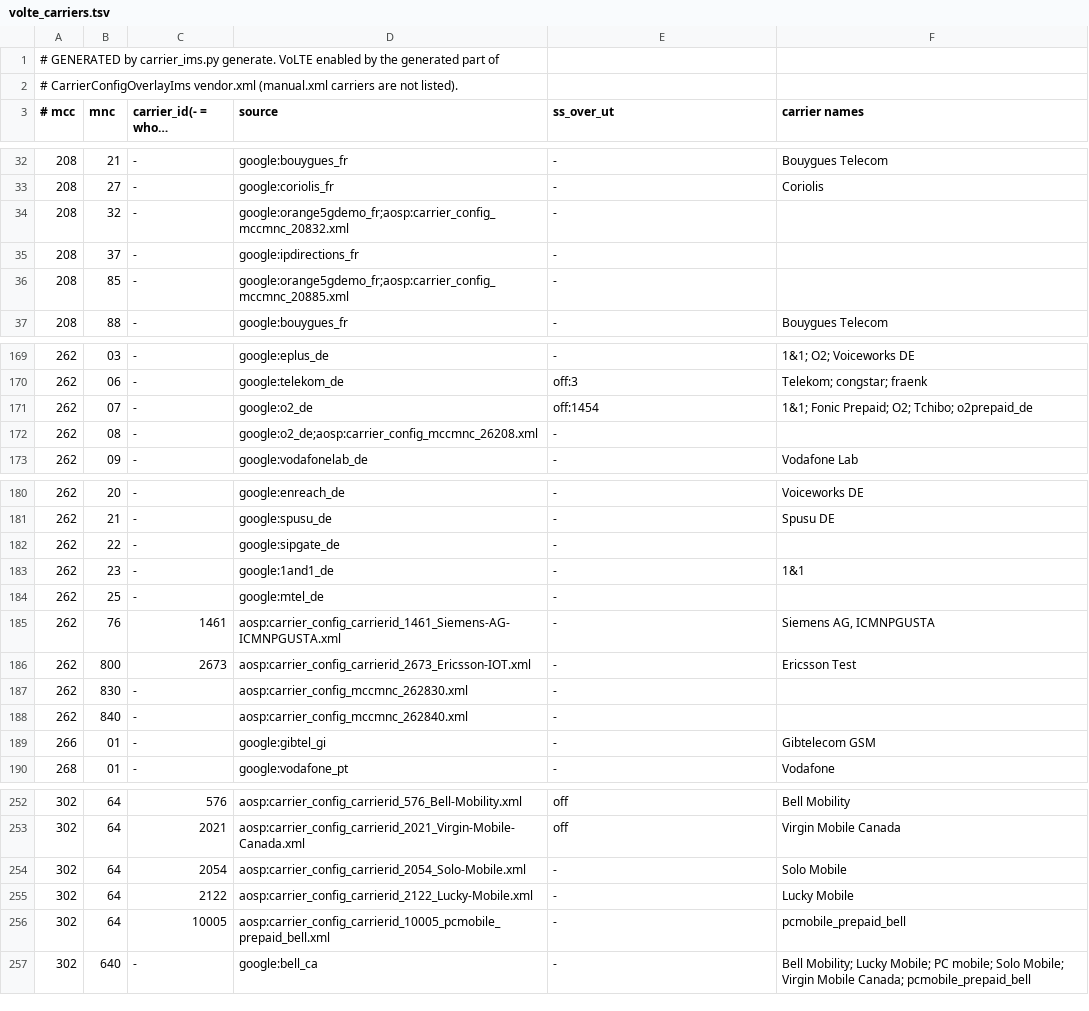
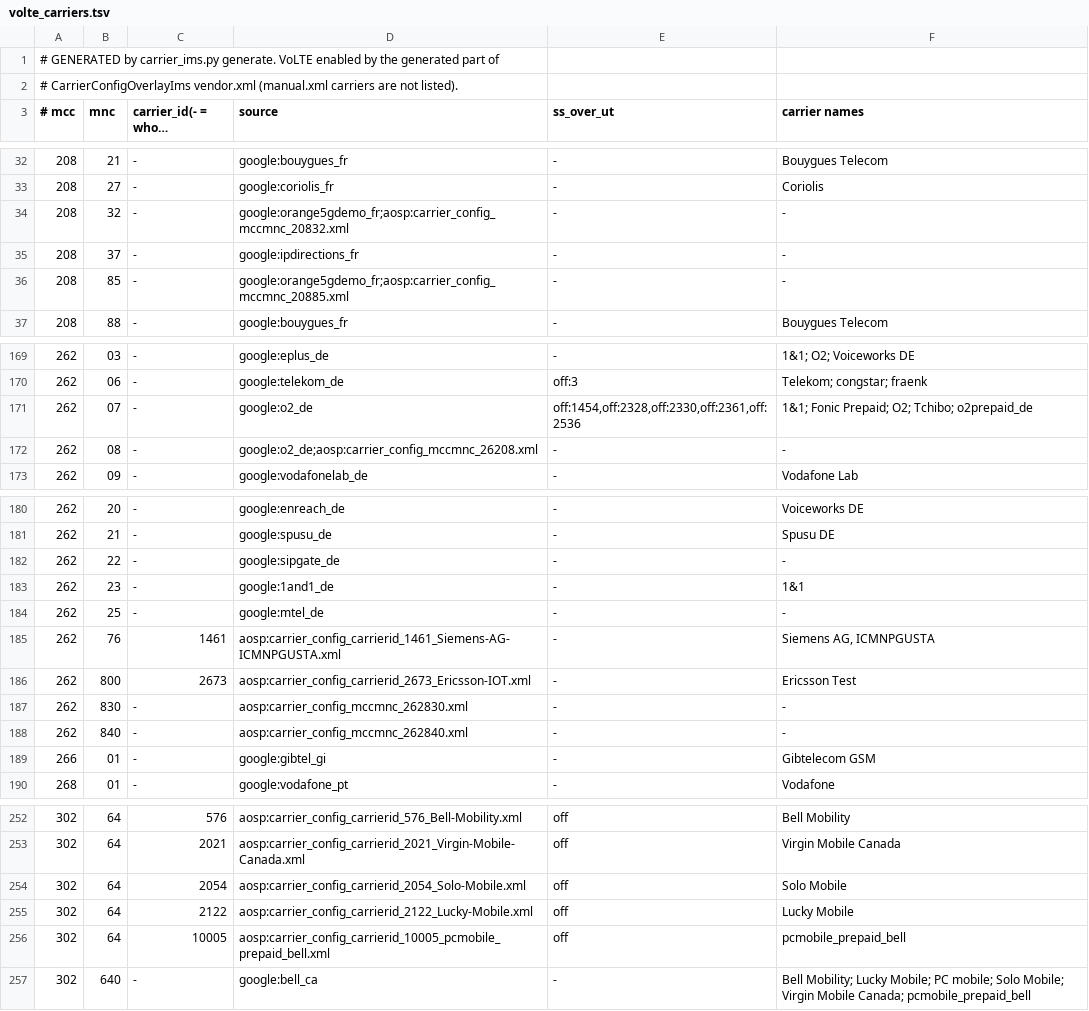
Before and after one commit to Macktherealonereally/android_device_samsung_universal2100-common, a TSV file: ims/carrier_config/volte_carriers.tsv, drawn as a sheet; only a part is shown, gaps mark what is left out; long unchanged cells end in …; the diff covers the shown part only.

```diff
--- a/ims/carrier_config/volte_carriers.tsv
+++ b/ims/carrier_config/volte_carriers.tsv
@@ -33,5 +33,5 @@
 208	27	-	google:coriolis_fr	-	Coriolis
-208	32	-	google:orange5gdemo_fr;aosp:carrier_config_mccmnc_20832.xml	-	
-208	37	-	google:ipdirections_fr	-	
-208	85	-	google:orange5gdemo_fr;aosp:carrier_config_mccmnc_20885.xml	-	
+208	32	-	google:orange5gdemo_fr;aosp:carrier_config_mccmnc_20832.xml	-	-
+208	37	-	google:ipdirections_fr	-	-
+208	85	-	google:orange5gdemo_fr;aosp:carrier_config_mccmnc_20885.xml	-	-
 208	88	-	google:bouygues_fr	-	Bouygues Telecom
@@ -170,4 +170,4 @@
 262	06	-	google:telekom_de	off:3	Telekom; congstar; fraenk
-262	07	-	google:o2_de	off:1454	1&1; Fonic Prepaid; O2; Tchibo; o2prepaid_de
-262	08	-	google:o2_de;aosp:carrier_config_mccmnc_26208.xml	-	
+262	07	-	google:o2_de	off:1454,off:2328,off:2330,off:2361,off:2536	1&1; Fonic Prepaid; O2; Tchibo; o2prepaid_de
+262	08	-	google:o2_de;aosp:carrier_config_mccmnc_26208.xml	-	-
 262	09	-	google:vodafonelab_de	-	Vodafone Lab
@@ -181,9 +181,9 @@
 262	21	-	google:spusu_de	-	Spusu DE
-262	22	-	google:sipgate_de	-	
+262	22	-	google:sipgate_de	-	-
 262	23	-	google:1and1_de	-	1&1
-262	25	-	google:mtel_de	-	
+262	25	-	google:mtel_de	-	-
 262	76	1461	aosp:carrier_config_carrierid_1461_Siemens-AG-ICMNPGUSTA.xml	-	Siemens AG, ICMNPGUSTA
 262	800	2673	aosp:carrier_config_carrierid_2673_Ericsson-IOT.xml	-	Ericsson Test
-262	830	-	aosp:carrier_config_mccmnc_262830.xml	-	
-262	840	-	aosp:carrier_config_mccmnc_262840.xml	-	
+262	830	-	aosp:carrier_config_mccmnc_262830.xml	-	-
+262	840	-	aosp:carrier_config_mccmnc_262840.xml	-	-
 266	01	-	google:gibtel_gi	-	Gibtelecom GSM
@@ -253,5 +253,5 @@
 302	64	2021	aosp:carrier_config_carrierid_2021_Virgin-Mobile-Canada.xml	off	Virgin Mobile Canada
-302	64	2054	aosp:carrier_config_carrierid_2054_Solo-Mobile.xml	-	Solo Mobile
-302	64	2122	aosp:carrier_config_carrierid_2122_Lucky-Mobile.xml	-	Lucky Mobile
-302	64	10005	aosp:carrier_config_carrierid_10005_pcmobile_prepaid_bell.xml	-	pcmobile_prepaid_bell
+302	64	2054	aosp:carrier_config_carrierid_2054_Solo-Mobile.xml	off	Solo Mobile
+302	64	2122	aosp:carrier_config_carrierid_2122_Lucky-Mobile.xml	off	Lucky Mobile
+302	64	10005	aosp:carrier_config_carrierid_10005_pcmobile_prepaid_bell.xml	off	pcmobile_prepaid_bell
 302	640	-	google:bell_ca	-	Bell Mobility; Lucky Mobile; PC mobile; Solo Mobile; Virgin Mobile Canada; pcmobile_prepaid_bell
```
Also changed, not shown: 35 edited cells elsewhere in this file, 5 other files.
